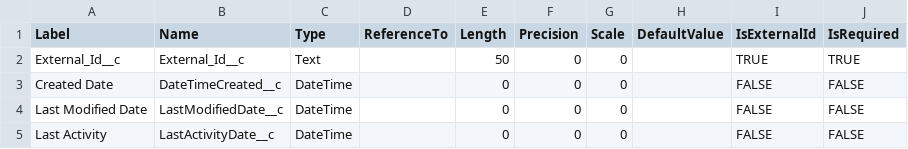
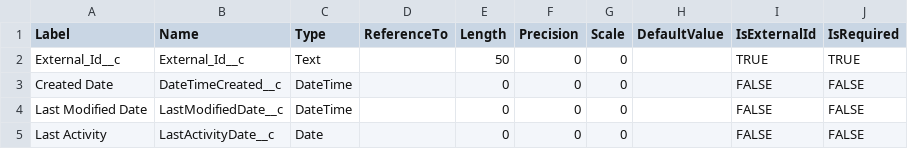
Before and after one commit to rodrigom-oktana-io/wave-tooling, a CSV file: Sales/metadata/Opportunity_metadata.csv, drawn as a sheet.

```diff
--- a/Sales/metadata/Opportunity_metadata.csv
+++ b/Sales/metadata/Opportunity_metadata.csv
@@ -4,2 +4,2 @@ Created Date,DateTimeCreated__c,DateTime,,0,0,0,,FALSE,FALSE
 Last Modified Date,LastModifiedDate__c,DateTime,,0,0,0,,FALSE,FALSE
-Last Activity,LastActivityDate__c,DateTime,,0,0,0,,FALSE,FALSE
+Last Activity,LastActivityDate__c,Date,,0,0,0,,FALSE,FALSE
```
Also changed, not shown: Sales/metadata/Account_metadata.csv, Sales/metadata/Case_metadata.csv, 9 other files.
